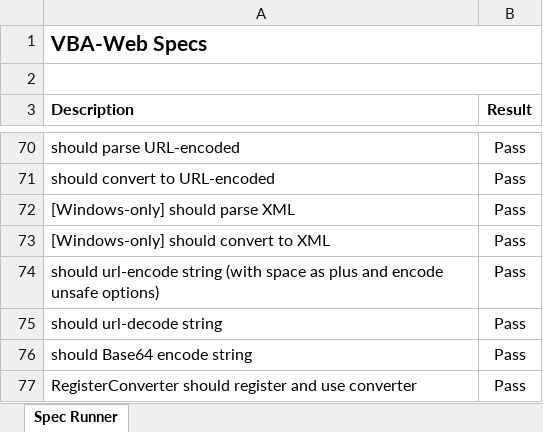
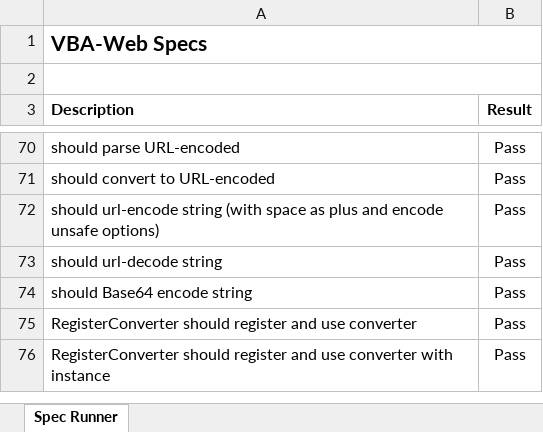
Before and after one commit to VBA-tools/VBA-Web, an Excel workbook: specs/VBA-Web - Specs.xlsm, sheet Spec Runner, drawn as a sheet; only a part is shown, gaps mark what is left out; the shorter side is filled out with more unchanged rows; values as stored, in another font and other column widths than the file's, no borders; charts and pictures and conditional formats not drawn; the diff names each change by its address in the sheet, - before the commit and + after, or states it on an @@ line.

```diff
--- a/specs/VBA-Web - Specs.xlsm (sheet Spec Runner)
+++ b/specs/VBA-Web - Specs.xlsm (sheet Spec Runner)
-row 72: [Windows-only] should parse XML | Pass
-row 73: [Windows-only] should convert to XML | Pass
```
Also changed, not shown: VBA-Web - Blank.xlsm, VBA-Web - Installer.xlsm, 2 other files.
